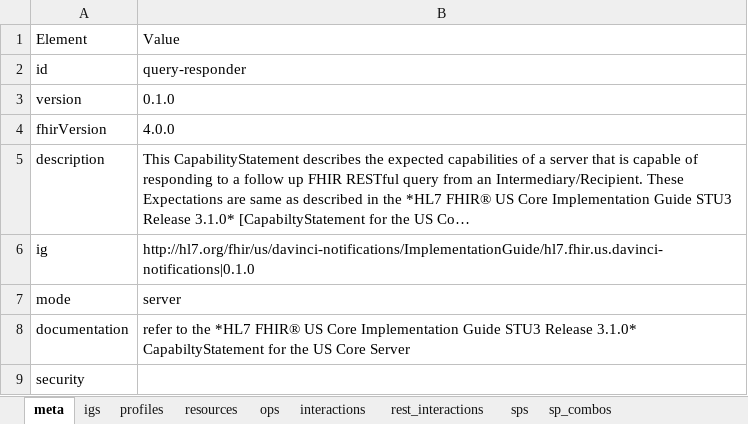
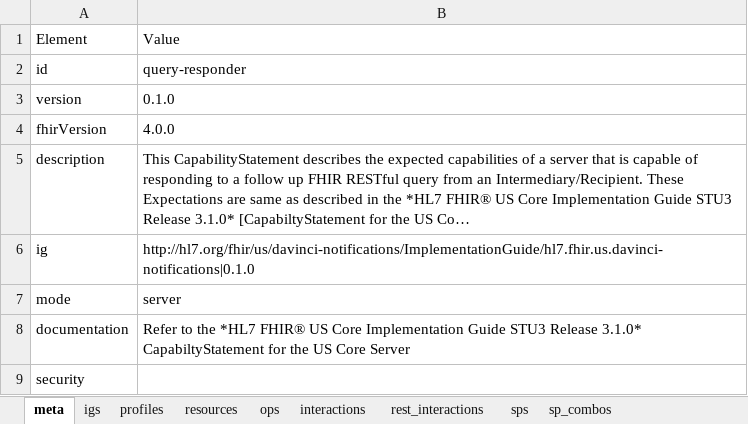
Before and after one commit to HL7/davinci-alerts, an Excel workbook: source/resources/source-data/capstatements-spreadsheets/query-responder.xlsx, sheet meta, drawn as a sheet; long unchanged cells end in …; values as stored, in another font and other column widths than the file's, no borders; the diff names each change by its address in the sheet, - before the commit and + after, or states it on an @@ line.

Commit message:
FHIR-26276

```diff
--- a/source/resources/source-data/capstatements-spreadsheets/query-responder.xlsx (sheet meta)
+++ b/source/resources/source-data/capstatements-spreadsheets/query-responder.xlsx (sheet meta)
-B8: refer to the…
+B8: Refer to the…
```
